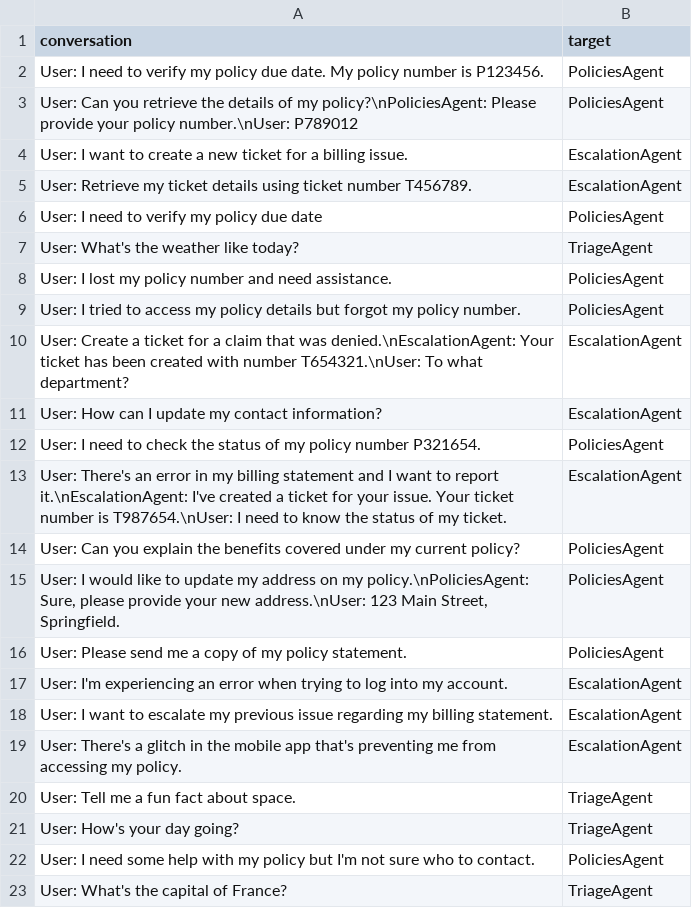
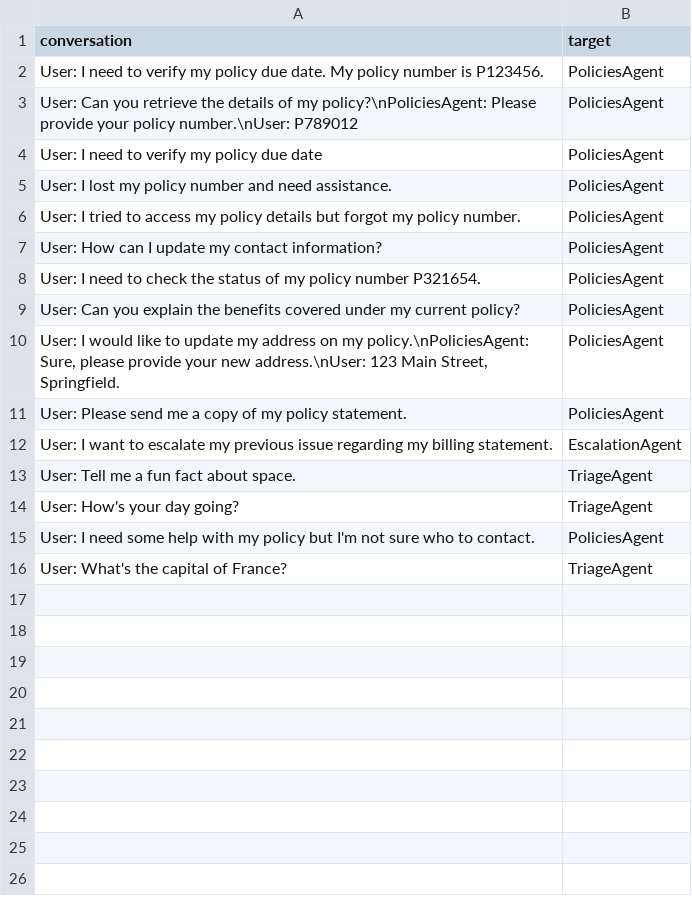
Before and after one commit to eggai-tech/EggAI, a CSV file: examples/multi_agent_human_chat/agents/triage/dspy_modules/evaluation/triage-testing.csv (was examples/multi_agent_human_chat/agents/triage/evaluation/triage-testing.csv), drawn as a sheet.

```diff
--- a/examples/multi_agent_human_chat/agents/triage/evaluation/triage-testing.csv
+++ b/examples/multi_agent_human_chat/agents/triage/dspy_modules/evaluation/triage-testing.csv
@@ -3,12 +3,7 @@ conversation,target
 "User: Can you retrieve the details of my policy?\nPoliciesAgent: Please provide your policy number.\nUser: P789012","PoliciesAgent"
-"User: I want to create a new ticket for a billing issue.","EscalationAgent"
-"User: Retrieve my ticket details using ticket number T456789.","EscalationAgent"
 "User: I need to verify my policy due date","PoliciesAgent"
-"User: What's the weather like today?","TriageAgent"
 "User: I lost my policy number and need assistance.","PoliciesAgent"
 "User: I tried to access my policy details but forgot my policy number.","PoliciesAgent"
-"User: Create a ticket for a claim that was denied.\nEscalationAgent: Your ticket has been created with number T654321.\nUser: To what department?","EscalationAgent"
-"User: How can I update my contact information?","EscalationAgent"
+"User: How can I update my contact information?","PoliciesAgent"
 "User: I need to check the status of my policy number P321654.","PoliciesAgent"
-"User: There's an error in my billing statement and I want to report it.\nEscalationAgent: I've created a ticket for your issue. Your ticket number is T987654.\nUser: I need to know the status of my ticket.","EscalationAgent"
 "User: Can you explain the benefits covered under my current policy?","PoliciesAgent"
@@ -16,5 +11,3 @@ conversation,target
 "User: Please send me a copy of my policy statement.","PoliciesAgent"
-"User: I'm experiencing an error when trying to log into my account.","EscalationAgent"
 "User: I want to escalate my previous issue regarding my billing statement.","EscalationAgent"
-"User: There's a glitch in the mobile app that's preventing me from accessing my policy.","EscalationAgent"
 "User: Tell me a fun fact about space.","TriageAgent"
```
Also changed, not shown: 8 other files.
